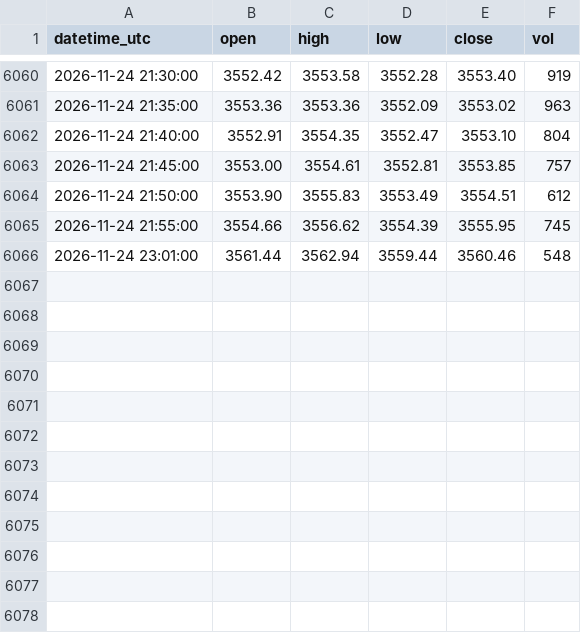
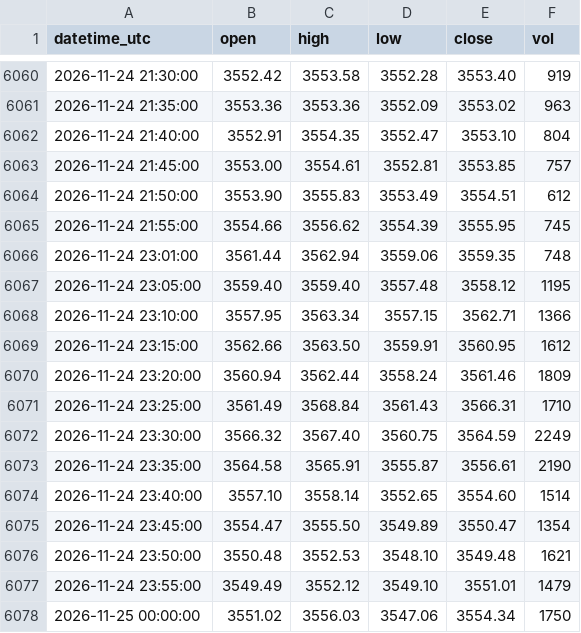
Before and after one commit to sxy999215/xauusd-market-data, a CSV file: data/xauusd_5m.csv, drawn as a sheet; only a part is shown, gaps mark what is left out.

Commit message:
Hourly gold K-line update 1/1 (latest 2026-11-25 00:02:00 UTC)

```diff
--- a/data/xauusd_5m.csv
+++ b/data/xauusd_5m.csv
@@ -6065,2 +6065,14 @@ datetime_utc,open,high,low,close,vol
 2026-11-24 21:55:00,3554.66,3556.62,3554.39,3555.95,745
-2026-11-24 23:01:00,3561.44,3562.94,3559.44,3560.46,548
+2026-11-24 23:01:00,3561.44,3562.94,3559.06,3559.35,748
+2026-11-24 23:05:00,3559.40,3559.40,3557.48,3558.12,1195
+2026-11-24 23:10:00,3557.95,3563.34,3557.15,3562.71,1366
+2026-11-24 23:15:00,3562.66,3563.50,3559.91,3560.95,1612
+2026-11-24 23:20:00,3560.94,3562.44,3558.24,3561.46,1809
+2026-11-24 23:25:00,3561.49,3568.84,3561.43,3566.31,1710
+2026-11-24 23:30:00,3566.32,3567.40,3560.75,3564.59,2249
+2026-11-24 23:35:00,3564.58,3565.91,3555.87,3556.61,2190
+2026-11-24 23:40:00,3557.10,3558.14,3552.65,3554.60,1514
+2026-11-24 23:45:00,3554.47,3555.50,3549.89,3550.47,1354
+2026-11-24 23:50:00,3550.48,3552.53,3548.10,3549.48,1621
+2026-11-24 23:55:00,3549.49,3552.12,3549.10,3551.01,1479
+2026-11-25 00:00:00,3551.02,3556.03,3547.06,3554.34,1750
```
